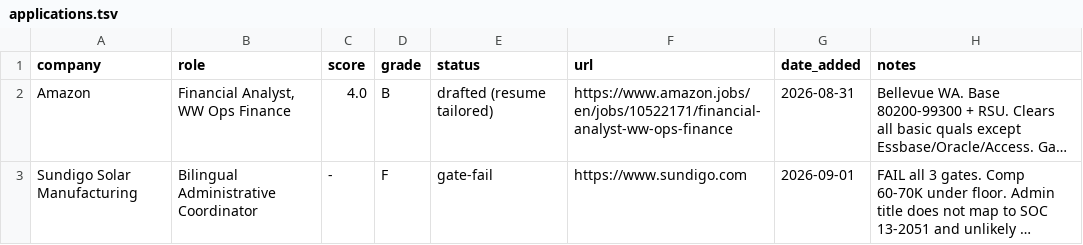
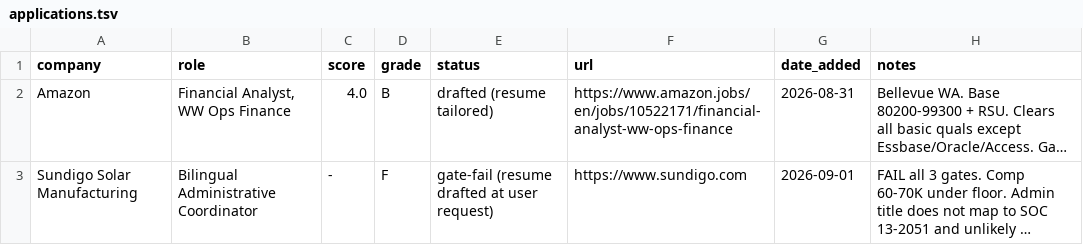
Before and after one commit to lauchel/lauchel.github.io, a TSV file: .claude/skills/job-search-agent/applications.tsv, drawn as a sheet; long unchanged cells end in …; the diff names each change by its address in the sheet, - before the commit and + after, or states it on an @@ line.

```diff
--- a/.claude/skills/job-search-agent/applications.tsv
+++ b/.claude/skills/job-search-agent/applications.tsv
-E3 (status): gate-fail
+E3 (status): gate-fail (resume drafted at user request)
```
Also changed, not shown: 1 other file.
